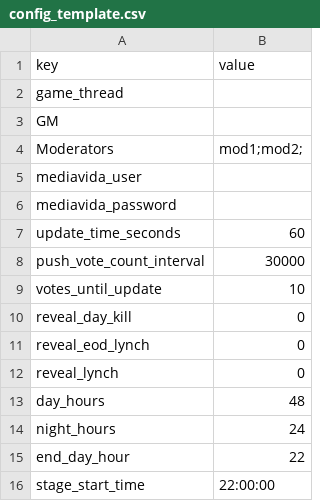
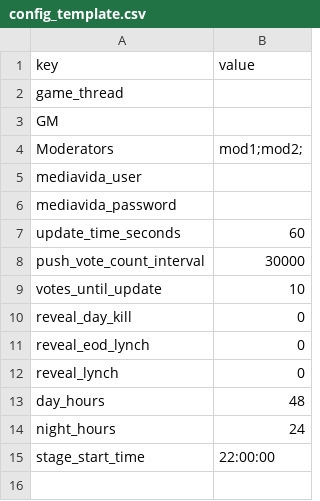
Before and after one commit to SGMartin/mv_mafia_bot, a CSV file: config_template.csv, drawn as a sheet.

Commit message:
Fix template to remove deprecated field

```diff
--- a/config_template.csv
+++ b/config_template.csv
@@ -14,3 +14,2 @@ day_hours,48
 night_hours,24
-end_day_hour,22
 stage_start_time,22:00:00
```
